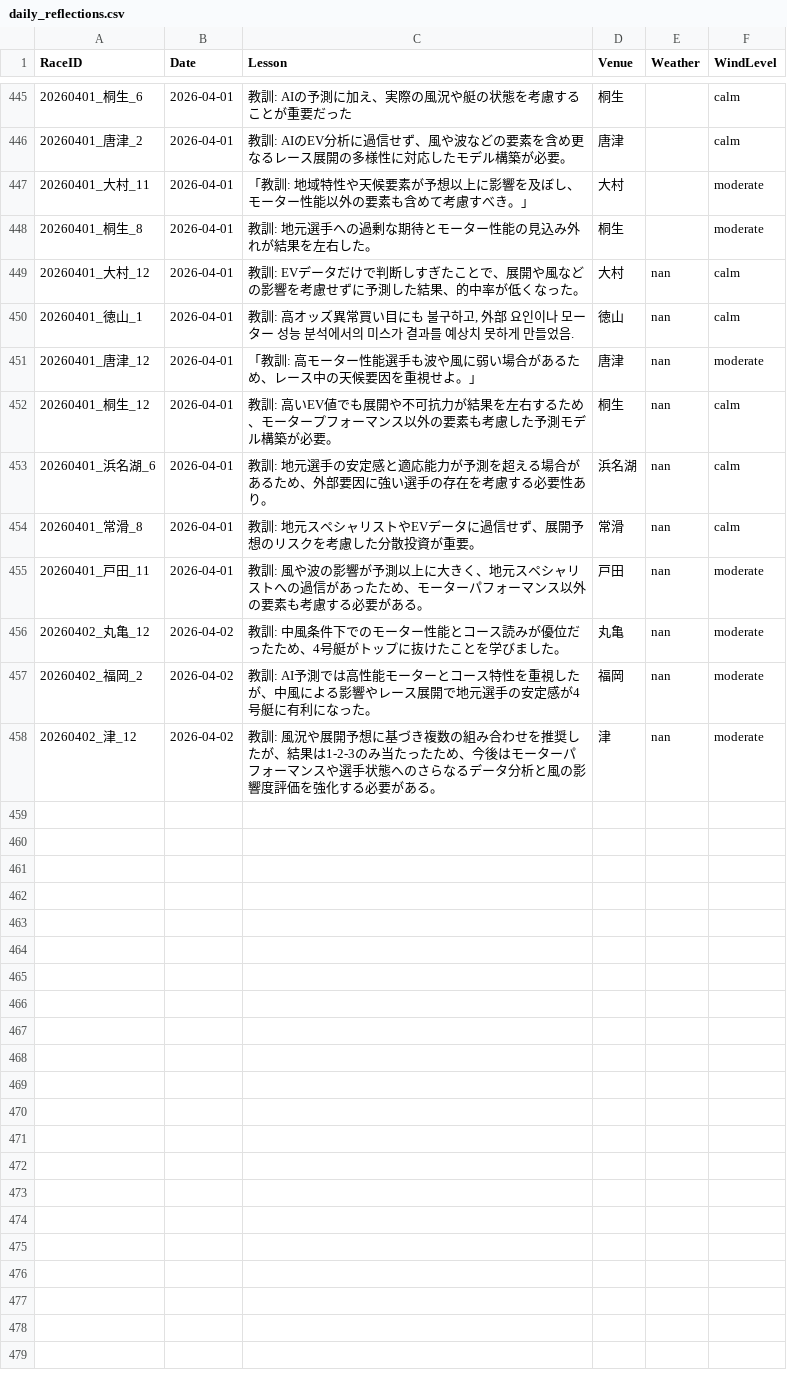
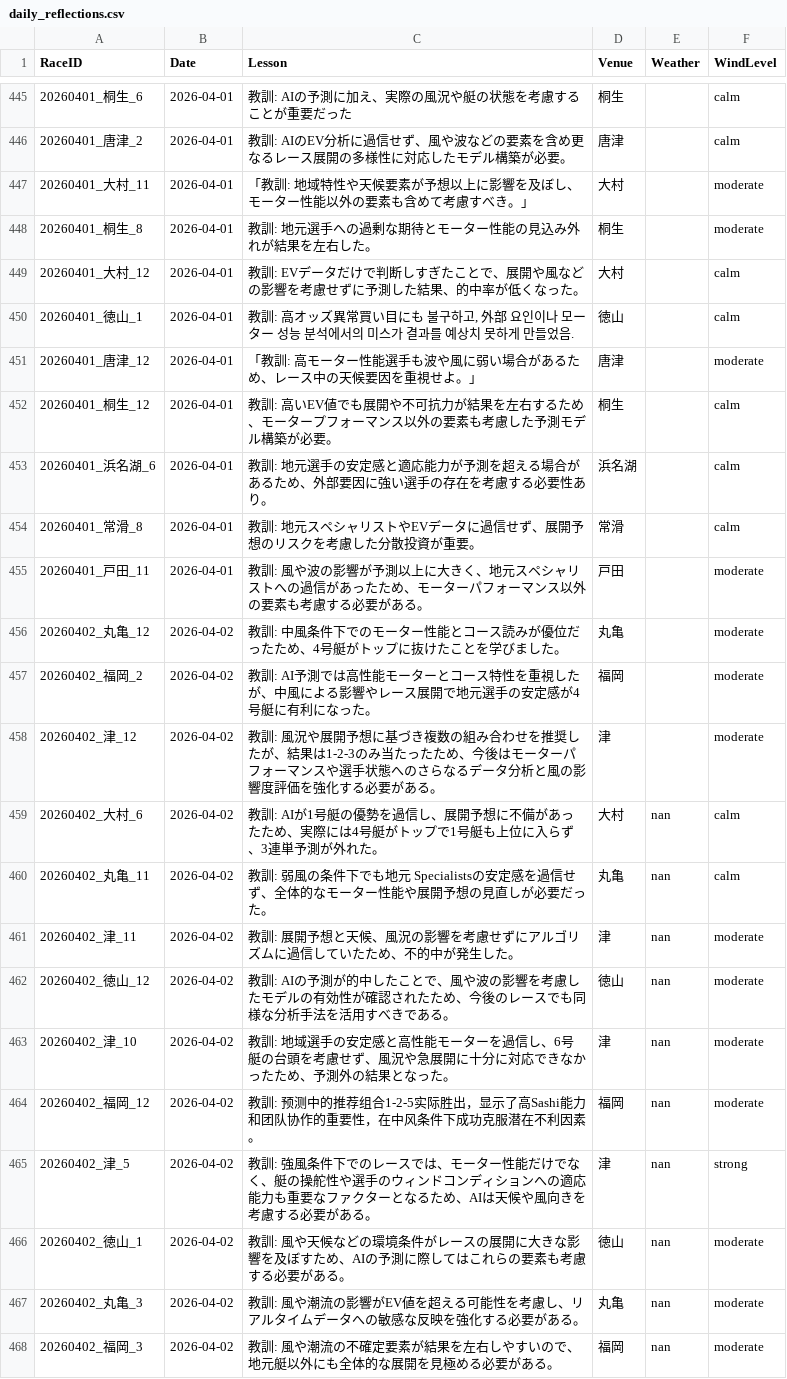
Before and after one commit to kids-masaru/Play, a CSV file: dashboard/public/daily_data/daily_reflections.csv, drawn as a sheet; only a part is shown, gaps mark what is left out.

```diff
--- a/dashboard/public/daily_data/daily_reflections.csv
+++ b/dashboard/public/daily_data/daily_reflections.csv
@@ -448,11 +448,21 @@ RaceID,Date,Lesson,Venue,Weather,WindLevel
 20260401_桐生_8,2026-04-01,教訓: 地元選手への過剰な期待とモーター性能の見込み外れが結果を左右した。,桐生,,moderate
-20260401_大村_12,2026-04-01,教訓: EVデータだけで判断しすぎたことで、展開や風などの影響を考慮せずに予測した結果、的中率が低くなった。,大村,nan,calm
-20260401_徳山_1,2026-04-01,"教訓: 高オッズ異常買い目にも 불구하고, 外部 요인이나 모ーター 성능 분석에서의 미스가 결과를 예상치 못하게 만들었음.",徳山,nan,calm
-20260401_唐津_12,2026-04-01,「教訓: 高モーター性能選手も波や風に弱い場合があるため、レース中の天候要因を重視せよ。」,唐津,nan,moderate
-20260401_桐生_12,2026-04-01,教訓: 高いEV値でも展開や不可抗力が結果を左右するため、モータープフォーマンス以外の要素も考慮した予測モデル構築が必要。,桐生,nan,calm
-20260401_浜名湖_6,2026-04-01,教訓: 地元選手の安定感と適応能力が予測を超える場合があるため、外部要因に強い選手の存在を考慮する必要性あり。,浜名湖,nan,calm
-20260401_常滑_8,2026-04-01,教訓: 地元スペシャリストやEVデータに過信せず、展開予想のリスクを考慮した分散投資が重要。,常滑,nan,calm
-20260401_戸田_11,2026-04-01,教訓: 風や波の影響が予測以上に大きく、地元スペシャリストへの過信があったため、モーターパフォーマンス以外の要素も考慮する必要がある。,戸田,nan,moderate
-20260402_丸亀_12,2026-04-02,教訓: 中風条件下でのモーター性能とコース読みが優位だったため、4号艇がトップに抜けたことを学びました。,丸亀,nan,moderate
-20260402_福岡_2,2026-04-02,教訓: AI予測では高性能モーターとコース特性を重視したが、中風による影響やレース展開で地元選手の安定感が4号艇に有利になった。,福岡,nan,moderate
-20260402_津_12,2026-04-02,教訓: 風況や展開予想に基づき複数の組み合わせを推奨したが、結果は1-2-3のみ当たったため、今後はモーターパフォーマンスや選手状態へのさらなるデータ分析と風の影響度評価を強化する必要がある。,津,nan,moderate
+20260401_大村_12,2026-04-01,教訓: EVデータだけで判断しすぎたことで、展開や風などの影響を考慮せずに予測した結果、的中率が低くなった。,大村,,calm
+20260401_徳山_1,2026-04-01,"教訓: 高オッズ異常買い目にも 불구하고, 外部 요인이나 모ーター 성능 분석에서의 미스가 결과를 예상치 못하게 만들었음.",徳山,,calm
+20260401_唐津_12,2026-04-01,「教訓: 高モーター性能選手も波や風に弱い場合があるため、レース中の天候要因を重視せよ。」,唐津,,moderate
+20260401_桐生_12,2026-04-01,教訓: 高いEV値でも展開や不可抗力が結果を左右するため、モータープフォーマンス以外の要素も考慮した予測モデル構築が必要。,桐生,,calm
+20260401_浜名湖_6,2026-04-01,教訓: 地元選手の安定感と適応能力が予測を超える場合があるため、外部要因に強い選手の存在を考慮する必要性あり。,浜名湖,,calm
+20260401_常滑_8,2026-04-01,教訓: 地元スペシャリストやEVデータに過信せず、展開予想のリスクを考慮した分散投資が重要。,常滑,,calm
+20260401_戸田_11,2026-04-01,教訓: 風や波の影響が予測以上に大きく、地元スペシャリストへの過信があったため、モーターパフォーマンス以外の要素も考慮する必要がある。,戸田,,moderate
+20260402_丸亀_12,2026-04-02,教訓: 中風条件下でのモーター性能とコース読みが優位だったため、4号艇がトップに抜けたことを学びました。,丸亀,,moderate
+20260402_福岡_2,2026-04-02,教訓: AI予測では高性能モーターとコース特性を重視したが、中風による影響やレース展開で地元選手の安定感が4号艇に有利になった。,福岡,,moderate
+20260402_津_12,2026-04-02,教訓: 風況や展開予想に基づき複数の組み合わせを推奨したが、結果は1-2-3のみ当たったため、今後はモーターパフォーマンスや選手状態へのさらなるデータ分析と風の影響度評価を強化する必要がある。,津,,moderate
+20260402_大村_6,2026-04-02,教訓: AIが1号艇の優勢を過信し、展開予想に不備があったため、実際には4号艇がトップで1号艇も上位に入らず、3連単予測が外れた。,大村,nan,calm
+20260402_丸亀_11,2026-04-02,教訓: 弱風の条件下でも地元 Specialistsの安定感を過信せず、全体的なモーター性能や展開予想の見直しが必要だった。,丸亀,nan,calm
+20260402_津_11,2026-04-02,教訓: 展開予想と天候、風況の影響を考慮せずにアルゴリズムに過信していたため、不的中が発生した。,津,nan,moderate
+20260402_徳山_12,2026-04-02,教訓: AIの予測が的中したことで、風や波の影響を考慮したモデルの有効性が確認されたため、今後のレースでも同様な分析手法を活用すべきである。,徳山,nan,moderate
+20260402_津_10,2026-04-02,教訓: 地域選手の安定感と高性能モーターを過信し、6号艇の台頭を考慮せず、風況や急展開に十分に対応できなかったため、予測外の結果となった。,津,nan,moderate
+20260402_福岡_12,2026-04-02,教訓: 预测中的推荐组合1-2-5实际胜出，显示了高Sashi能力和团队协作的重要性，在中风条件下成功克服潜在不利因素。,福岡,nan,moderate
+20260402_津_5,2026-04-02,教訓: 強風条件下でのレースでは、モーター性能だけでなく、艇の操舵性や選手のウィンドコンディションへの適応能力も重要なファクターとなるため、AIは天候や風向きを考慮する必要がある。,津,nan,strong
+20260402_徳山_1,2026-04-02,教訓: 風や天候などの環境条件がレースの展開に大きな影響を及ぼすため、AIの予測に際してはこれらの要素も考慮する必要がある。,徳山,nan,moderate
+20260402_丸亀_3,2026-04-02,教訓: 風や潮流の影響がEV値を超える可能性を考慮し、リアルタイムデータへの敏感な反映を強化する必要がある。,丸亀,nan,moderate
+20260402_福岡_3,2026-04-02,教訓: 風や潮流の不確定要素が結果を左右しやすいので、地元艇以外にも全体的な展開を見極める必要がある。,福岡,nan,moderate
```
Also changed, not shown: dashboard/public/daily_data/daily_player_course_stats.csv, 7 other files.
